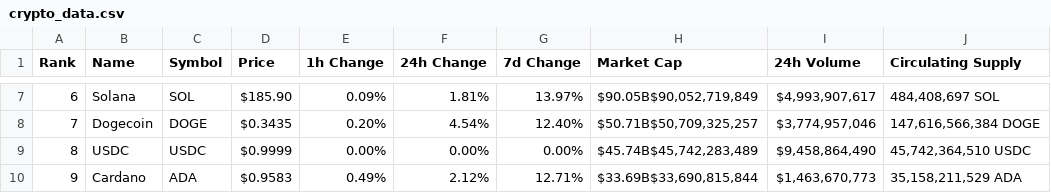
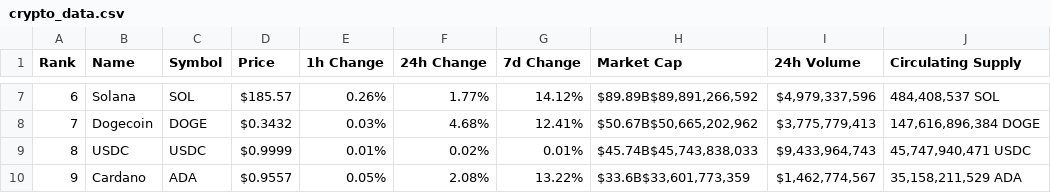
Before and after one commit to lazare16/Machine_learning_course, a CSV file: project/crypto_data.csv, drawn as a sheet; only a part is shown, gaps mark what is left out; the diff covers the shown part only.

```diff
--- a/project/crypto_data.csv
+++ b/project/crypto_data.csv
@@ -7,4 +7,4 @@ Rank,Name,Symbol,Price,1h Change,24h Change,7d Change,Market Cap,24h Volume,Circ
-6,Solana,SOL,$185.90,0.09%,1.81%,13.97%,"$90.05B$90,052,719,849","$4,993,907,617","484,408,697 SOL"
-7,Dogecoin,DOGE,$0.3435,0.20%,4.54%,12.40%,"$50.71B$50,709,325,257","$3,774,957,046","147,616,566,384 DOGE"
-8,USDC,USDC,$0.9999,0.00%,0.00%,0.00%,"$45.74B$45,742,283,489","$9,458,864,490","45,742,364,510 USDC"
-9,Cardano,ADA,$0.9583,0.49%,2.12%,12.71%,"$33.69B$33,690,815,844","$1,463,670,773","35,158,211,529 ADA"
+6,Solana,SOL,$185.57,0.26%,1.77%,14.12%,"$89.89B$89,891,266,592","$4,979,337,596","484,408,537 SOL"
+7,Dogecoin,DOGE,$0.3432,0.03%,4.68%,12.41%,"$50.67B$50,665,202,962","$3,775,779,413","147,616,896,384 DOGE"
+8,USDC,USDC,$0.9999,0.01%,0.02%,0.01%,"$45.74B$45,743,838,033","$9,433,964,743","45,747,940,471 USDC"
+9,Cardano,ADA,$0.9557,0.05%,2.08%,13.22%,"$33.6B$33,601,773,359","$1,462,774,567","35,158,211,529 ADA"
```
Also changed, not shown: 36 edited cells elsewhere in this file, 2 other files.
